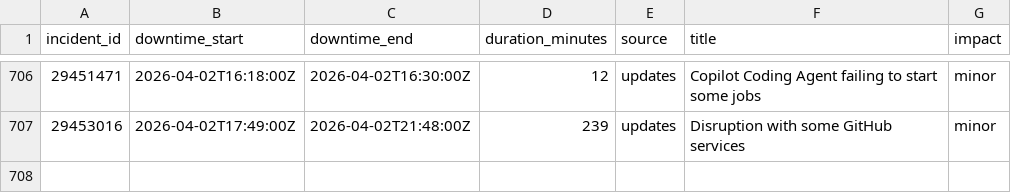
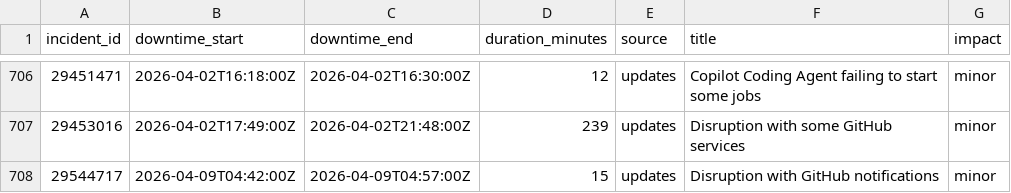
Before and after one commit to mrshu/github-statuses, a CSV file: parsed/downtime_windows.csv, drawn as a sheet; only a part is shown, gaps mark what is left out.

```diff
--- a/parsed/downtime_windows.csv
+++ b/parsed/downtime_windows.csv
@@ -707 +707,2 @@ incident_id,downtime_start,downtime_end,duration_minutes,source,title,impact
 29453016,2026-04-02T17:49:00Z,2026-04-02T21:48:00Z,239,updates,Disruption with some GitHub services,minor
+29544717,2026-04-09T04:42:00Z,2026-04-09T04:57:00Z,15,updates,Disruption with GitHub notifications,minor
```
Also changed, not shown: parsed/segments.csv, 1 other file.
